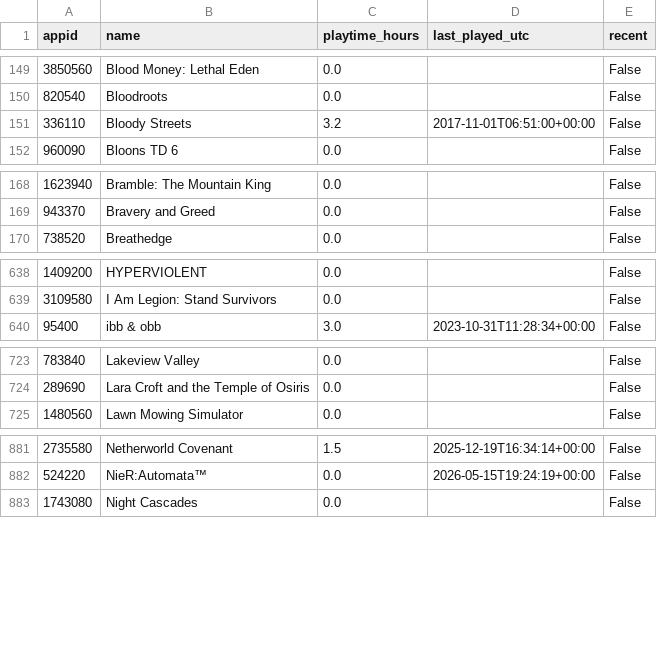
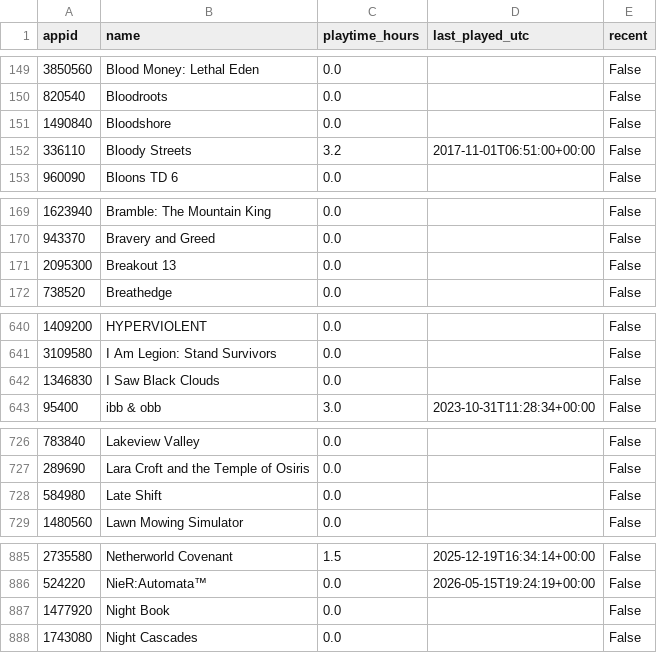
Before and after one commit to loiey8848-blip/steam-data, a CSV file: data/library.csv, drawn as a sheet; only a part is shown, gaps mark what is left out; the diff covers the shown part only.

Commit message:
Update Steam library, wishlist and achievements

```diff
--- a/data/library.csv
+++ b/data/library.csv
@@ -150,2 +150,3 @@
 820540,Bloodroots,0.0,,False
+1490840,Bloodshore,0.0,,False
 336110,Bloody Streets,3.2,2017-11-01T06:51:00+00:00,False
@@ -169,2 +170,3 @@
 943370,Bravery and Greed,0.0,,False
+2095300,Breakout 13,0.0,,False
 738520,Breathedge,0.0,,False
@@ -639,2 +641,3 @@
 3109580,I Am Legion: Stand Survivors,0.0,,False
+1346830,I Saw Black Clouds,0.0,,False
 95400,ibb & obb,3.0,2023-10-31T11:28:34+00:00,False
@@ -724,2 +727,3 @@
 289690,Lara Croft and the Temple of Osiris,0.0,,False
+584980,Late Shift,0.0,,False
 1480560,Lawn Mowing Simulator,0.0,,False
@@ -882,2 +886,3 @@
 524220,NieR:Automata™,0.0,2026-05-15T19:24:19+00:00,False
+1477920,Night Book,0.0,,False
 1743080,Night Cascades,0.0,,False
```
Also changed, not shown: 1 added row and 2 edited cells elsewhere in this file, data/achievement-summary.csv, 34 other files.
